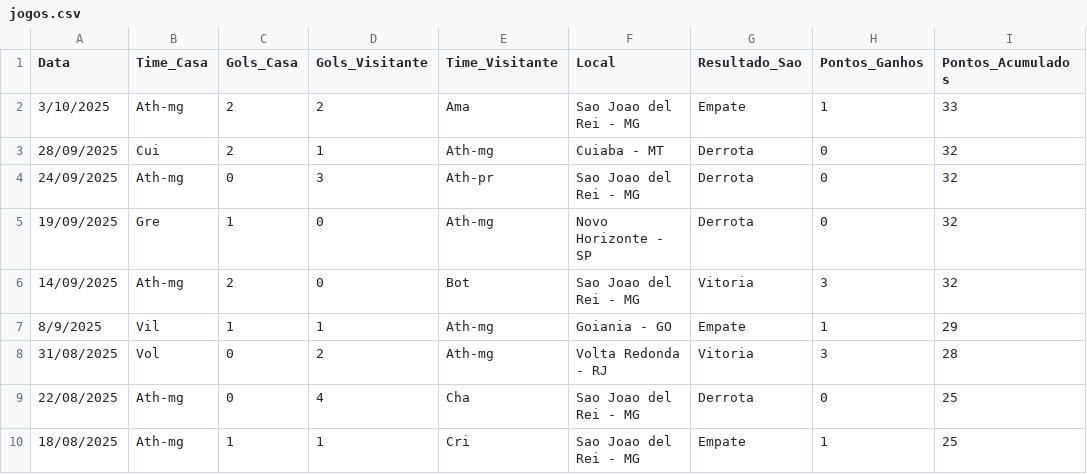
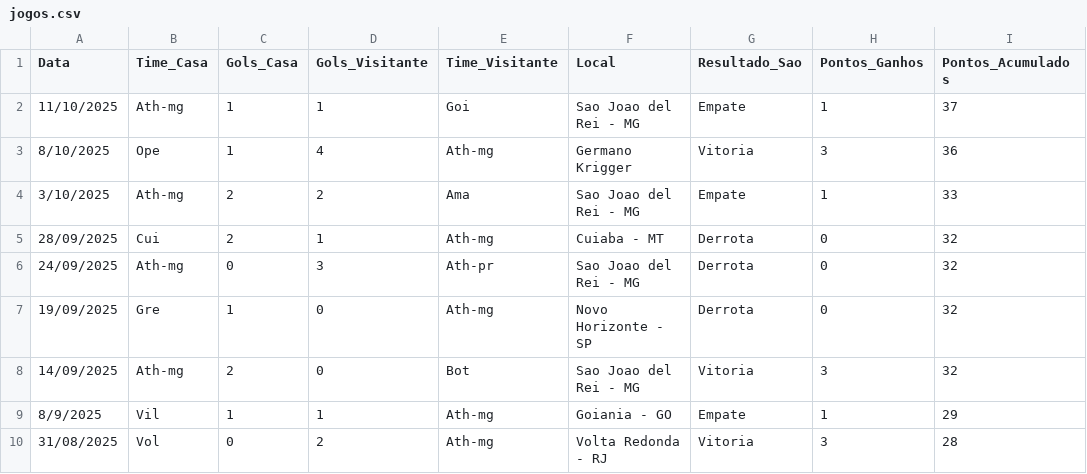
Before and after one commit to dacostaEF/loteca-inteligente, a CSV file: backend/estatistica/Serie_B/athletic-mg/jogos.csv, drawn as a sheet; only a part is shown; the shorter side is filled out with more unchanged rows; the diff names each change by its address in the sheet, - before the commit and + after, or states it on an @@ line.

Commit message:
Ajustando resultados jogos serie B

```diff
--- a/backend/estatistica/Serie_B/athletic-mg/jogos.csv
+++ b/backend/estatistica/Serie_B/athletic-mg/jogos.csv
+row 2: 11/10/2025 | Ath-mg | 1 | 1 | Goi | Sao Joao del Rei - MG | Empate | 1 | 37
+row 3: 8/10/2025 | Ope | 1 | 4 | Ath-mg | Germano Krigger | Vitoria | 3 | 36
```
Also changed, not shown: backend/estatistica/Serie_B/america-mg/jogos.csv, backend/estatistica/Serie_B/atletico-go/jogos.csv, 21 other files.
